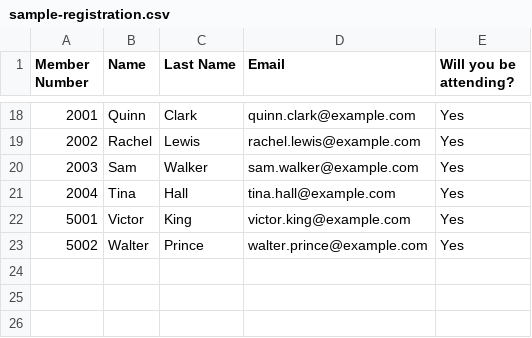
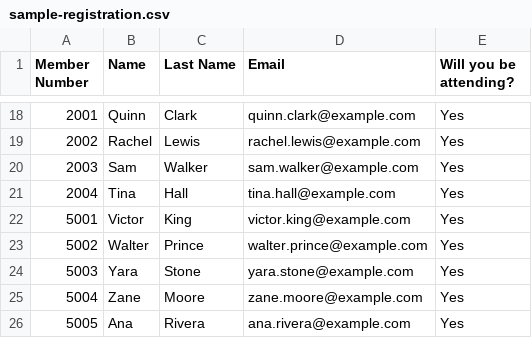
Before and after one commit to ffimbresj/toastmasters-voting, a CSV file: samples/sample-registration.csv, drawn as a sheet; only a part is shown, gaps mark what is left out; the diff names each change by its address in the sheet, - before the commit and + after, or states it on an @@ line.

```diff
--- a/samples/sample-registration.csv
+++ b/samples/sample-registration.csv
+row 24: 5003 | Yara | Stone | yara.stone@example.com | Yes
+row 25: 5004 | Zane | Moore | zane.moore@example.com | Yes
+row 26: 5005 | Ana | Rivera | ana.rivera@example.com | Yes
```
Also changed, not shown: samples/sample-council.csv, samples/sample-expected-output.csv, 1 other file.
